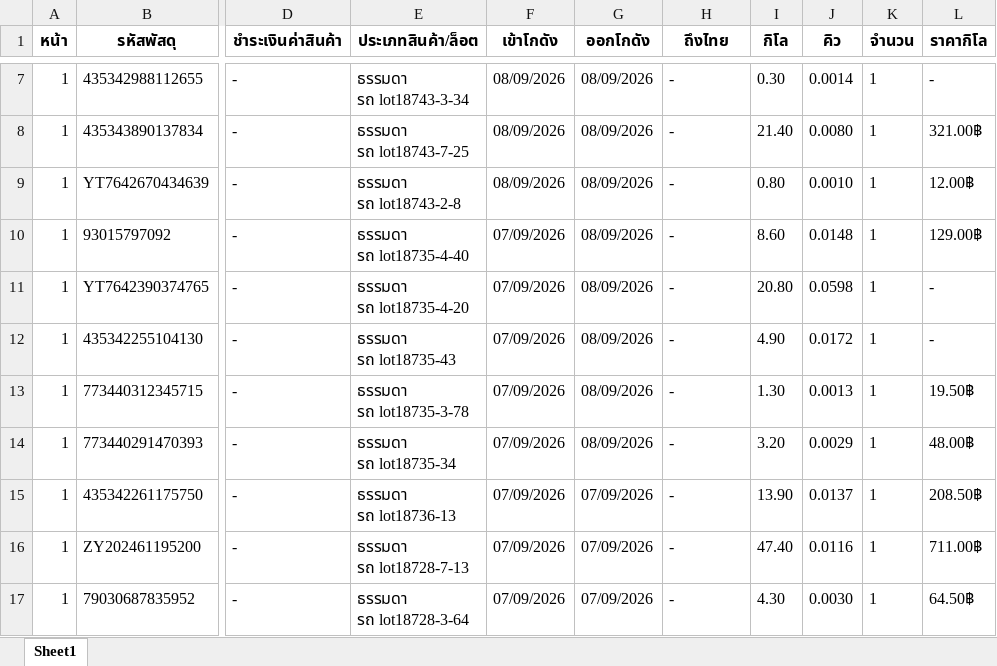
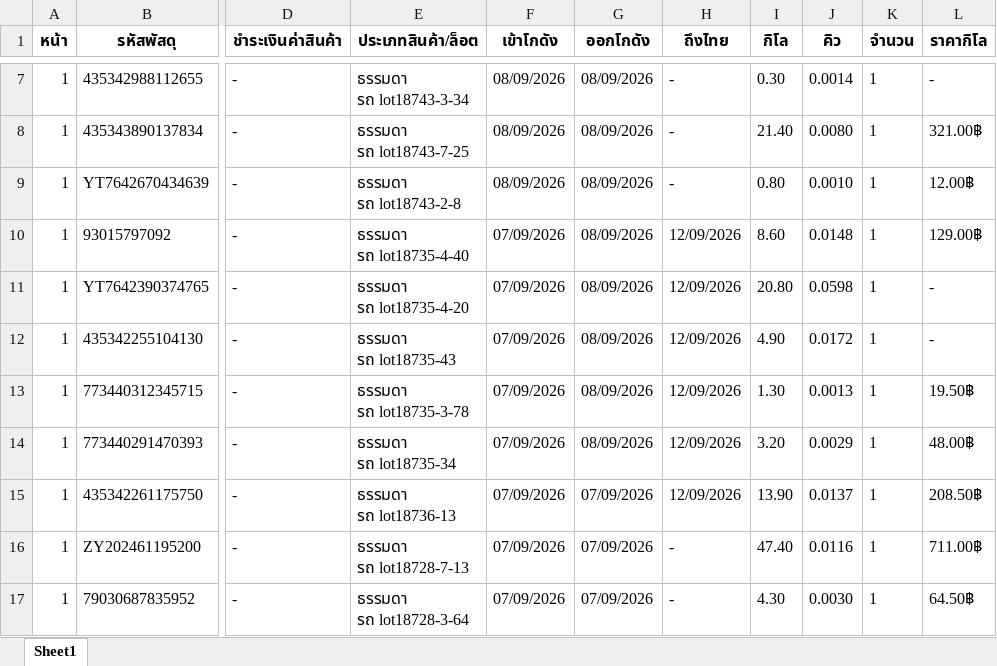
Before and after one commit to pet1486-sys/titan-shipping-uneedcargo, an Excel workbook: cargo_packages_p1-5.xlsx, sheet Sheet1, drawn as a sheet; only a part is shown, gaps mark what is left out; values as stored, in another font and other column widths than the file's, no borders; the diff names each change by its address in the sheet, - before the commit and + after, or states it on an @@ line.

```diff
--- a/cargo_packages_p1-5.xlsx (sheet Sheet1)
+++ b/cargo_packages_p1-5.xlsx (sheet Sheet1)
-H10:H15 (ถึงไทย): -
+H10:H15 (ถึงไทย): 12/09/2026
```
